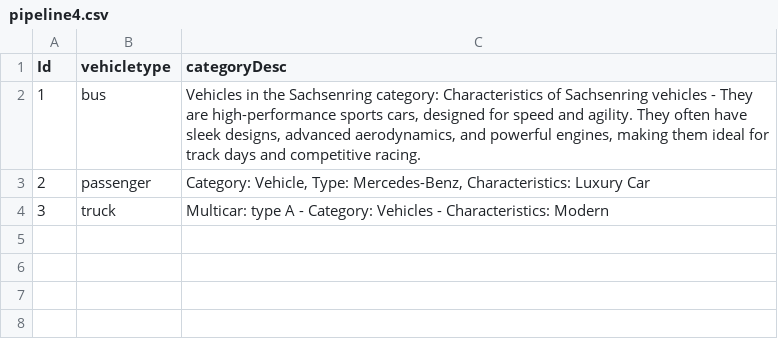
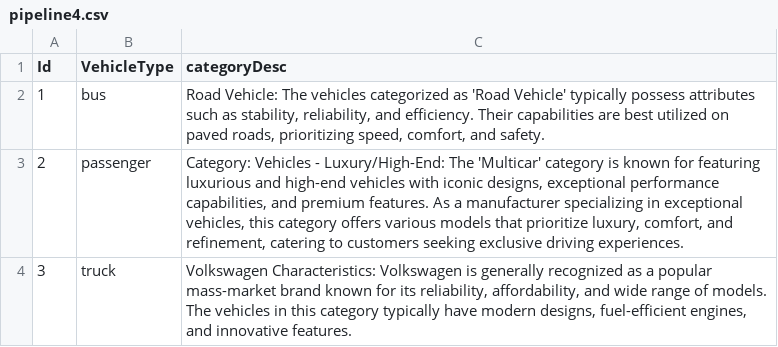
Before and after one commit to MobilityDB/MobilityDataScienceBookVol2, a CSV file: chapter7/flock/results/pipeline4.csv, drawn as a sheet.

```diff
--- a/chapter7/flock/results/pipeline4.csv
+++ b/chapter7/flock/results/pipeline4.csv
@@ -1,4 +1,4 @@
-Id,vehicletype,categoryDesc
-1,bus,"Vehicles in the Sachsenring category: Characteristics of Sachsenring vehicles - They are high-performance sports cars, designed for speed and agility. They often have sleek designs, advanced aerodynamics, and powerful engines, making them ideal for track days and competitive racing."
-2,passenger,"Category: Vehicle, Type: Mercedes-Benz, Characteristics: Luxury Car"
-3,truck,Multicar: type A - Category: Vehicles - Characteristics: Modern
+Id,VehicleType,categoryDesc
+1,bus,"Road Vehicle: The vehicles categorized as 'Road Vehicle' typically possess attributes such as stability, reliability, and efficiency. Their capabilities are best utilized on paved roads, prioritizing speed, comfort, and safety."
+2,passenger,"Category: Vehicles - Luxury/High-End: The 'Multicar' category is known for featuring luxurious and high-end vehicles with iconic designs, exceptional performance capabilities, and premium features. As a manufacturer specializing in exceptional vehicles, this category offers various models that prioritize luxury, comfort, and refinement, catering to customers seeking exclusive driving experiences."
+3,truck,"Volkswagen Characteristics: Volkswagen is generally recognized as a popular mass-market brand known for its reliability, affordability, and wide range of models. The vehicles in this category typically have modern designs, fuel-efficient engines, and innovative features."
```
Also changed, not shown: chapter7/flock/results/pipeline1.csv, chapter7/flock/results/pipeline2.csv, 7 other files.
